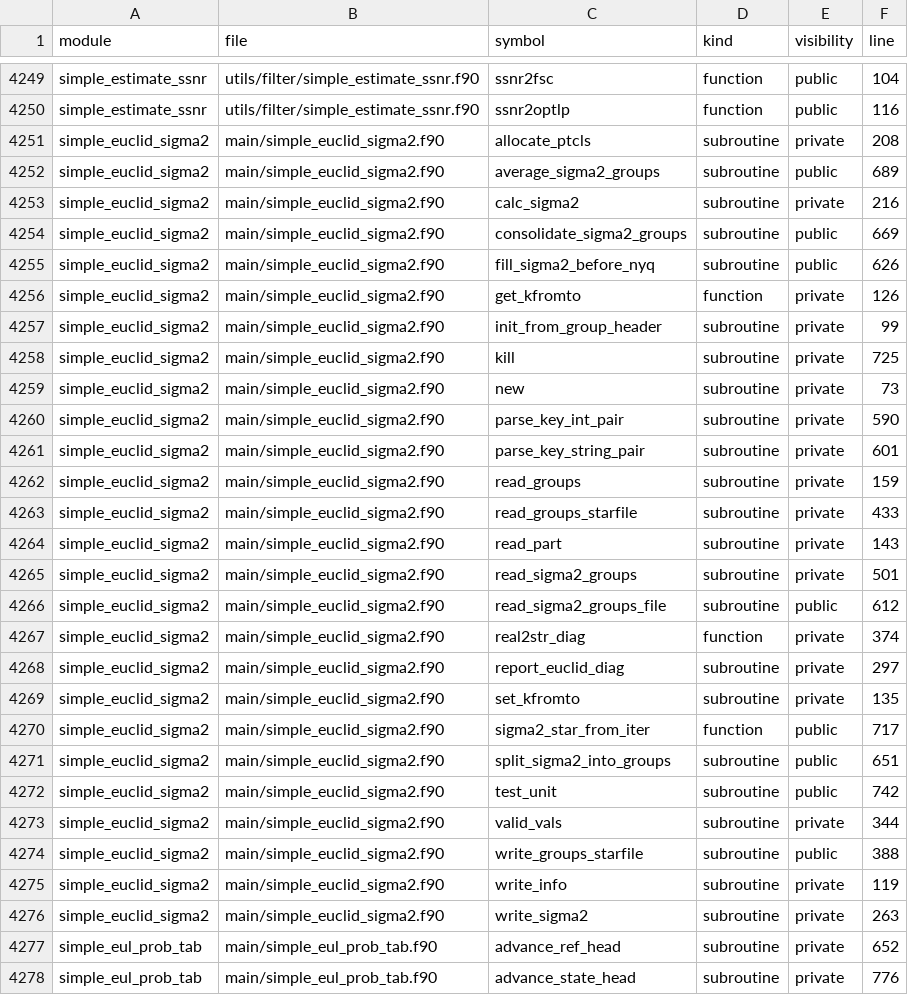
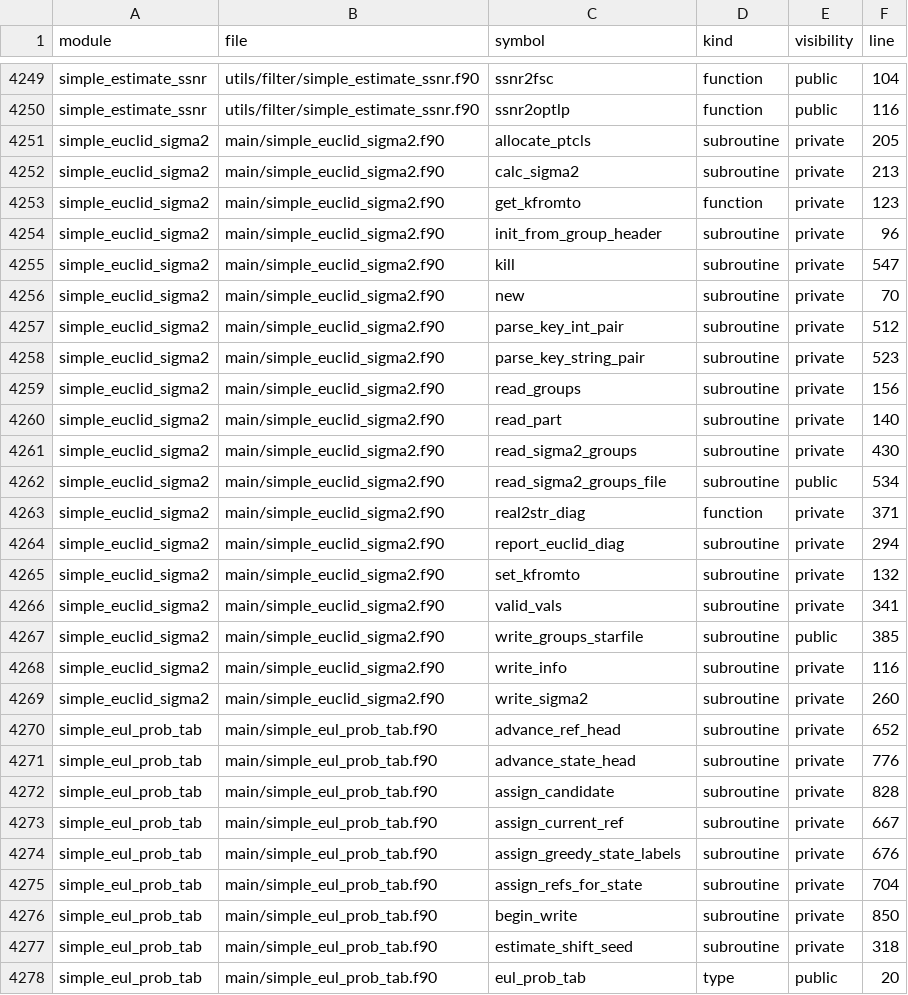
Before and after one commit to hael/SIMPLE, a CSV file: doc/code_overview/fortran-indexes/symbol_index.csv, drawn as a sheet; only a part is shown, gaps mark what is left out; the shorter side is filled out with more unchanged rows; the diff covers the shown part only.

Commit message:
Post-cutover sigma2 cleanup
Follow-up to e3c562574. Remove the legacy grouped-STAR helpers and unit test
stranded in simple_euclid_sigma2 (sigma2_convert keeps write_groups_starfile
and read_sigma2_groups_file), the caller-less sp_project sigma2 os_out
accessors, and the SIGMA2_FBODY/SIGMA2_GROUP_FBODY constants. Reword the
which_iter comments and bootstrap_rec3D help: the endit+2 offset only numbers
the residual sigma pass's iteration files; the canonical state carries no
iteration number. Dedent calc_pspec_assemble, drop the dead sigma2_it_*.star
symlink from the rec3D-backends test runner, regenerate the indexes.

```diff
--- a/doc/code_overview/fortran-indexes/symbol_index.csv
+++ b/doc/code_overview/fortran-indexes/symbol_index.csv
@@ -4250,28 +4250,21 @@ simple_estimate_ssnr,utils/filter/simple_estimate_ssnr.f90,ssnr2fsc,function,pub
 simple_estimate_ssnr,utils/filter/simple_estimate_ssnr.f90,ssnr2optlp,function,public,116
-simple_euclid_sigma2,main/simple_euclid_sigma2.f90,allocate_ptcls,subroutine,private,208
-simple_euclid_sigma2,main/simple_euclid_sigma2.f90,average_sigma2_groups,subroutine,public,689
-simple_euclid_sigma2,main/simple_euclid_sigma2.f90,calc_sigma2,subroutine,private,216
-simple_euclid_sigma2,main/simple_euclid_sigma2.f90,consolidate_sigma2_groups,subroutine,public,669
-simple_euclid_sigma2,main/simple_euclid_sigma2.f90,fill_sigma2_before_nyq,subroutine,public,626
-simple_euclid_sigma2,main/simple_euclid_sigma2.f90,get_kfromto,function,private,126
-simple_euclid_sigma2,main/simple_euclid_sigma2.f90,init_from_group_header,subroutine,private,99
-simple_euclid_sigma2,main/simple_euclid_sigma2.f90,kill,subroutine,private,725
-simple_euclid_sigma2,main/simple_euclid_sigma2.f90,new,subroutine,private,73
-simple_euclid_sigma2,main/simple_euclid_sigma2.f90,parse_key_int_pair,subroutine,private,590
-simple_euclid_sigma2,main/simple_euclid_sigma2.f90,parse_key_string_pair,subroutine,private,601
-simple_euclid_sigma2,main/simple_euclid_sigma2.f90,read_groups,subroutine,private,159
-simple_euclid_sigma2,main/simple_euclid_sigma2.f90,read_groups_starfile,subroutine,private,433
-simple_euclid_sigma2,main/simple_euclid_sigma2.f90,read_part,subroutine,private,143
-simple_euclid_sigma2,main/simple_euclid_sigma2.f90,read_sigma2_groups,subroutine,private,501
-simple_euclid_sigma2,main/simple_euclid_sigma2.f90,read_sigma2_groups_file,subroutine,public,612
-simple_euclid_sigma2,main/simple_euclid_sigma2.f90,real2str_diag,function,private,374
-simple_euclid_sigma2,main/simple_euclid_sigma2.f90,report_euclid_diag,subroutine,private,297
-simple_euclid_sigma2,main/simple_euclid_sigma2.f90,set_kfromto,subroutine,private,135
-simple_euclid_sigma2,main/simple_euclid_sigma2.f90,sigma2_star_from_iter,function,public,717
-simple_euclid_sigma2,main/simple_euclid_sigma2.f90,split_sigma2_into_groups,subroutine,public,651
-simple_euclid_sigma2,main/simple_euclid_sigma2.f90,test_unit,subroutine,public,742
-simple_euclid_sigma2,main/simple_euclid_sigma2.f90,valid_vals,subroutine,private,344
-simple_euclid_sigma2,main/simple_euclid_sigma2.f90,write_groups_starfile,subroutine,public,388
-simple_euclid_sigma2,main/simple_euclid_sigma2.f90,write_info,subroutine,private,119
-simple_euclid_sigma2,main/simple_euclid_sigma2.f90,write_sigma2,subroutine,private,263
+simple_euclid_sigma2,main/simple_euclid_sigma2.f90,allocate_ptcls,subroutine,private,205
+simple_euclid_sigma2,main/simple_euclid_sigma2.f90,calc_sigma2,subroutine,private,213
+simple_euclid_sigma2,main/simple_euclid_sigma2.f90,get_kfromto,function,private,123
+simple_euclid_sigma2,main/simple_euclid_sigma2.f90,init_from_group_header,subroutine,private,96
+simple_euclid_sigma2,main/simple_euclid_sigma2.f90,kill,subroutine,private,547
+simple_euclid_sigma2,main/simple_euclid_sigma2.f90,new,subroutine,private,70
+simple_euclid_sigma2,main/simple_euclid_sigma2.f90,parse_key_int_pair,subroutine,private,512
+simple_euclid_sigma2,main/simple_euclid_sigma2.f90,parse_key_string_pair,subroutine,private,523
+simple_euclid_sigma2,main/simple_euclid_sigma2.f90,read_groups,subroutine,private,156
+simple_euclid_sigma2,main/simple_euclid_sigma2.f90,read_part,subroutine,private,140
+simple_euclid_sigma2,main/simple_euclid_sigma2.f90,read_sigma2_groups,subroutine,private,430
+simple_euclid_sigma2,main/simple_euclid_sigma2.f90,read_sigma2_groups_file,subroutine,public,534
+simple_euclid_sigma2,main/simple_euclid_sigma2.f90,real2str_diag,function,private,371
+simple_euclid_sigma2,main/simple_euclid_sigma2.f90,report_euclid_diag,subroutine,private,294
+simple_euclid_sigma2,main/simple_euclid_sigma2.f90,set_kfromto,subroutine,private,132
+simple_euclid_sigma2,main/simple_euclid_sigma2.f90,valid_vals,subroutine,private,341
+simple_euclid_sigma2,main/simple_euclid_sigma2.f90,write_groups_starfile,subroutine,public,385
+simple_euclid_sigma2,main/simple_euclid_sigma2.f90,write_info,subroutine,private,116
+simple_euclid_sigma2,main/simple_euclid_sigma2.f90,write_sigma2,subroutine,private,260
 simple_eul_prob_tab,main/simple_eul_prob_tab.f90,advance_ref_head,subroutine,private,652
```
Also changed, not shown: 57 edited cells elsewhere in this file, 15 other files.
